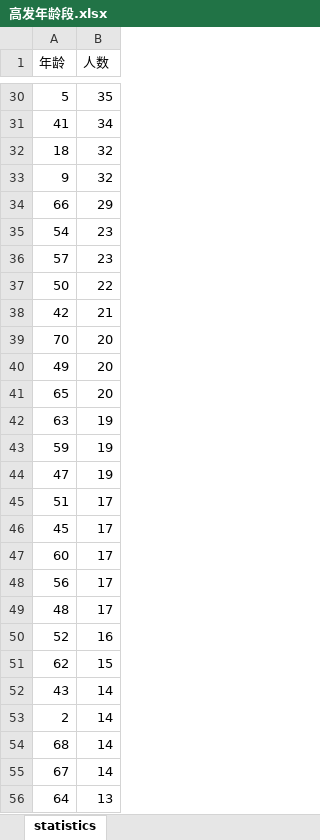
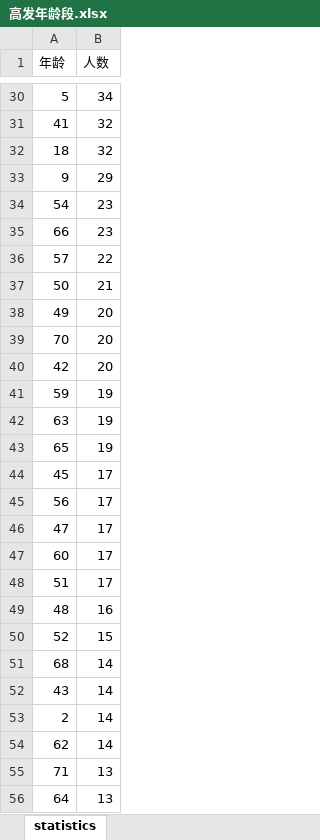
Before and after one commit to PPSUC-21Q039/2021.01.01_Kechuang_Examination, an Excel workbook: 高发年龄段.xlsx, sheet statistics, drawn as a sheet; only a part is shown, gaps mark what is left out; values as stored, in another font and other column widths than the file's, no cell formats; charts and pictures not drawn; removed rows and columns are numbered as before the commit, all else as after; the diff covers the shown part only; the diff names each change by its address in the sheet, - before the commit and + after, or states it on an @@ line.

```diff
--- a/高发年龄段.xlsx (sheet statistics)
+++ b/高发年龄段.xlsx (sheet statistics)
-B30 (人数): 35
+B30 (人数): 34
-B31 (人数): 34
+B31 (人数): 32
-B33 (人数): 32
+B33 (人数): 29
-row 34: 66 | 29
+row 35: 66 | 23
-B36 (人数): 23
+B36 (人数): 22
-B37 (人数): 22
+B37 (人数): 21
-row 38: 42 | 21
+row 38: 49 | 20
-A40 (年龄): 49
+A40 (年龄): 42
-row 41: 65 | 20
+row 41: 59 | 19
-A43 (年龄): 59
+A43 (年龄): 65
@@ row 46 moved to row 44: 45 @@
@@ row 48 moved to row 45: 56 @@
-B46 (人数): 19
+B46 (人数): 17
-B49 (人数): 17
+B49 (人数): 16
-B50 (人数): 16
+B50 (人数): 15
-row 51: 62 | 15
+row 51: 68 | 14
-A54 (年龄): 68
+A54 (年龄): 62
-row 55: 67 | 14
+row 55: 71 | 13
```
Also changed, not shown: 2 added rows, 4 removed rows, 2 moved rows and 33 edited cells elsewhere in this sheet, cell formats, charts or pictures, 高发人员户籍.xlsx, 高发电话号归属地.xlsx, 7 other files.
